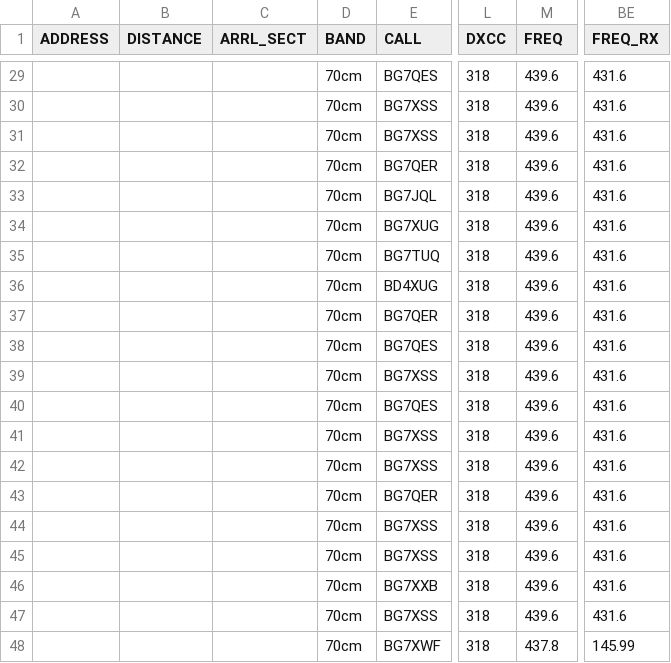
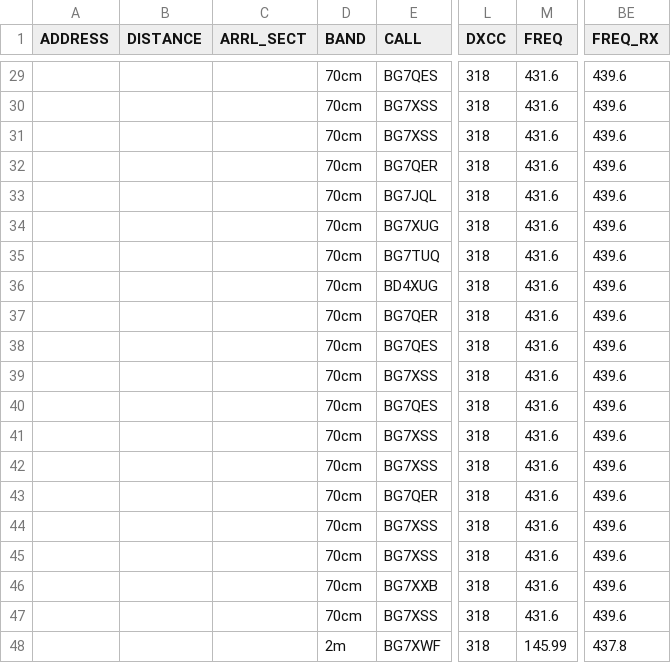
Before and after one commit to mike2718/logbook, a CSV file: BG7XTQ.utf8.csv, drawn as a sheet; only a part is shown, gaps mark what is left out; the diff covers the shown part only; the diff names each change by its address in the sheet, - before the commit and + after, or states it on an @@ line.

```diff
--- a/BG7XTQ.utf8.csv
+++ b/BG7XTQ.utf8.csv
-M29:M47 (FREQ): 439.6
+M29:M47 (FREQ): 431.6
-BE29:BE47 (FREQ_RX): 431.6
+BE29:BE47 (FREQ_RX): 439.6
-D48 (BAND): 70cm
+D48 (BAND): 2m
-M48 (FREQ): 437.8
+M48 (FREQ): 145.99
-BE48 (FREQ_RX): 145.99
+BE48 (FREQ_RX): 437.8
```
Also changed, not shown: 50 edited cells elsewhere in this file, BG7XTQ.CSV, 4 other files.
